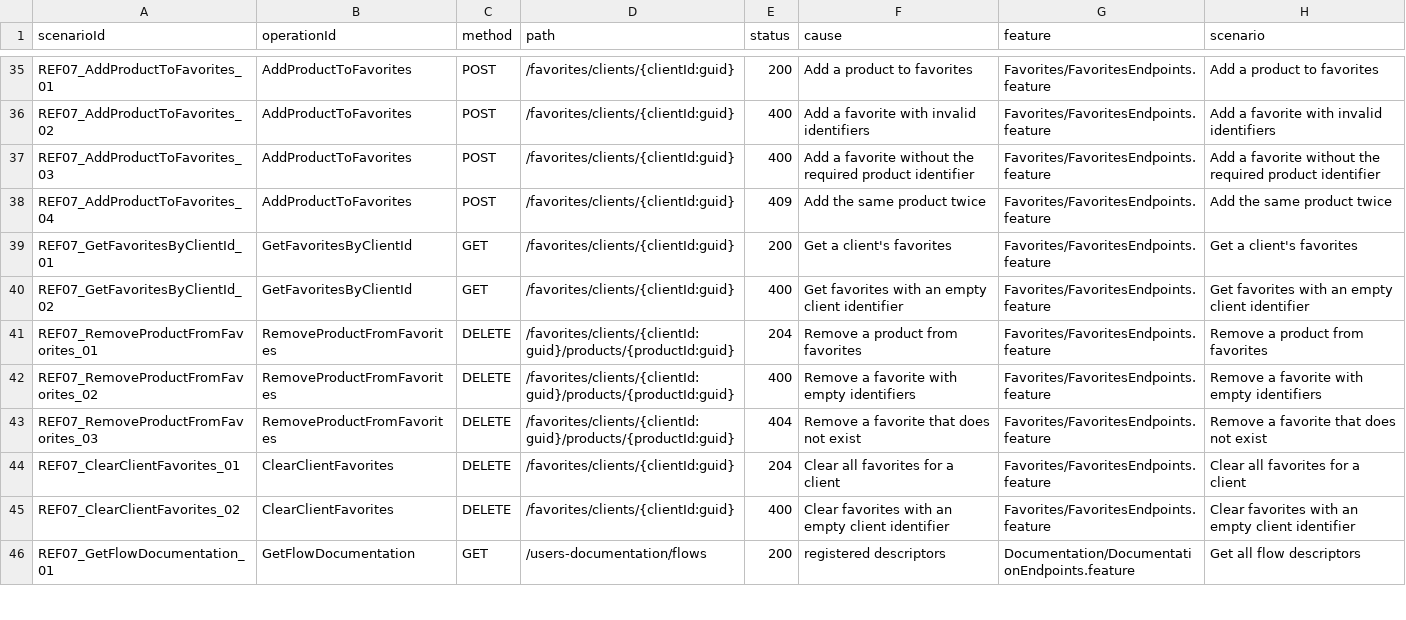
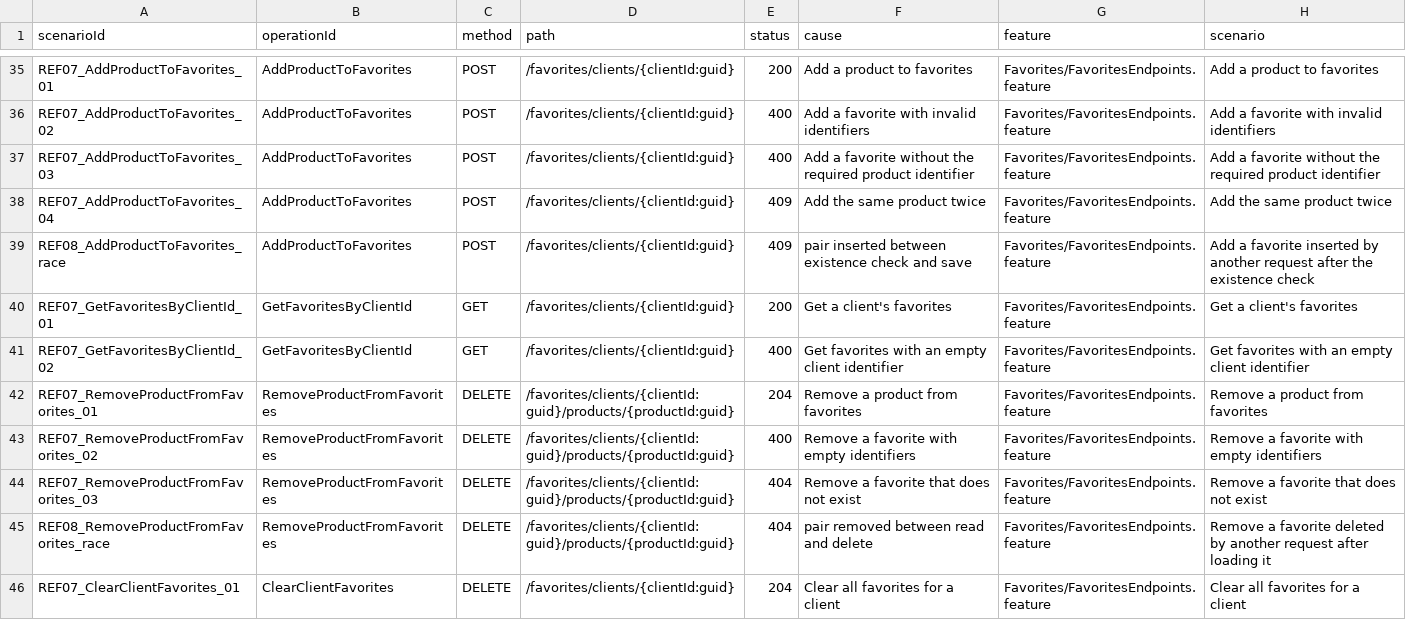
Before and after one commit to MichalBoczula/ECommerceStoreUsers, a TSV file: docs/acceptance-matrix.tsv, drawn as a sheet; only a part is shown, gaps mark what is left out; the shorter side is filled out with more unchanged rows.

Commit message:
REF-08: handle Favorites insert and delete races

```diff
--- a/docs/acceptance-matrix.tsv
+++ b/docs/acceptance-matrix.tsv
@@ -38,2 +38,3 @@ REF07_AddProductToFavorites_03	AddProductToFavorites	POST	/favorites/clients/{cl
 REF07_AddProductToFavorites_04	AddProductToFavorites	POST	/favorites/clients/{clientId:guid}	409	Add the same product twice	Favorites/FavoritesEndpoints.feature	Add the same product twice
+REF08_AddProductToFavorites_race	AddProductToFavorites	POST	/favorites/clients/{clientId:guid}	409	pair inserted between existence check and save	Favorites/FavoritesEndpoints.feature	Add a favorite inserted by another request after the existence check
 REF07_GetFavoritesByClientId_01	GetFavoritesByClientId	GET	/favorites/clients/{clientId:guid}	200	Get a client's favorites	Favorites/FavoritesEndpoints.feature	Get a client's favorites
@@ -43,2 +44,3 @@ REF07_RemoveProductFromFavorites_02	RemoveProductFromFavorites	DELETE	/favorites
 REF07_RemoveProductFromFavorites_03	RemoveProductFromFavorites	DELETE	/favorites/clients/{clientId:guid}/products/{productId:guid}	404	Remove a favorite that does not exist	Favorites/FavoritesEndpoints.feature	Remove a favorite that does not exist
+REF08_RemoveProductFromFavorites_race	RemoveProductFromFavorites	DELETE	/favorites/clients/{clientId:guid}/products/{productId:guid}	404	pair removed between read and delete	Favorites/FavoritesEndpoints.feature	Remove a favorite deleted by another request after loading it
 REF07_ClearClientFavorites_01	ClearClientFavorites	DELETE	/favorites/clients/{clientId:guid}	204	Clear all favorites for a client	Favorites/FavoritesEndpoints.feature	Clear all favorites for a client
```
Also changed, not shown: 14 other files.
